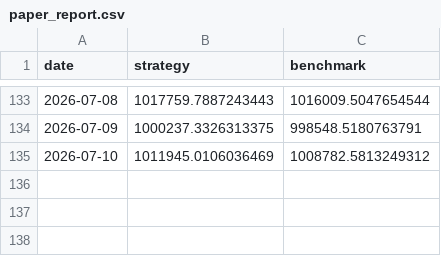
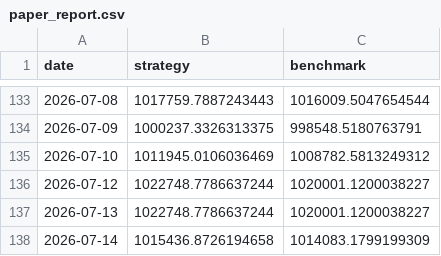
Before and after one commit to aaravsin-1/MFINDIA, a CSV file: paper_trading/reports/paper_report.csv, drawn as a sheet; only a part is shown, gaps mark what is left out; the diff names each change by its address in the sheet, - before the commit and + after, or states it on an @@ line.

```diff
--- a/paper_trading/reports/paper_report.csv
+++ b/paper_trading/reports/paper_report.csv
+row 136: 2026-07-12 | 1022748.7786637244 | 1020001.1200038227
+row 137: 2026-07-13 | 1022748.7786637244 | 1020001.1200038227
+row 138: 2026-07-14 | 1015436.8726194658 | 1014083.1799199309
```
Also changed, not shown: 2 other files.
